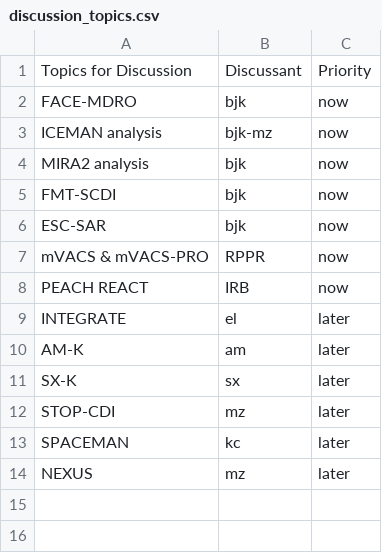
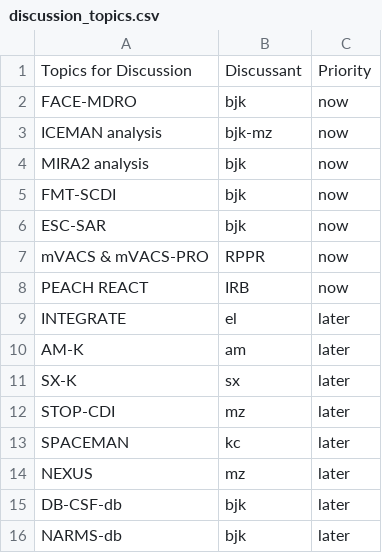
Before and after one commit to bjklab/motionlab-site, a CSV file: discussion_topics/discussion_topics.csv, drawn as a sheet.

```diff
--- a/discussion_topics/discussion_topics.csv
+++ b/discussion_topics/discussion_topics.csv
@@ -14 +14,3 @@ SPACEMAN,kc,later
 NEXUS,mz,later
+DB-CSF-db,bjk,later
+NARMS-db,bjk,later
```
Also changed, not shown: docs/discussion_topics/discussion_topics.csv, docs/protocol_key.csv, 24 other files.
